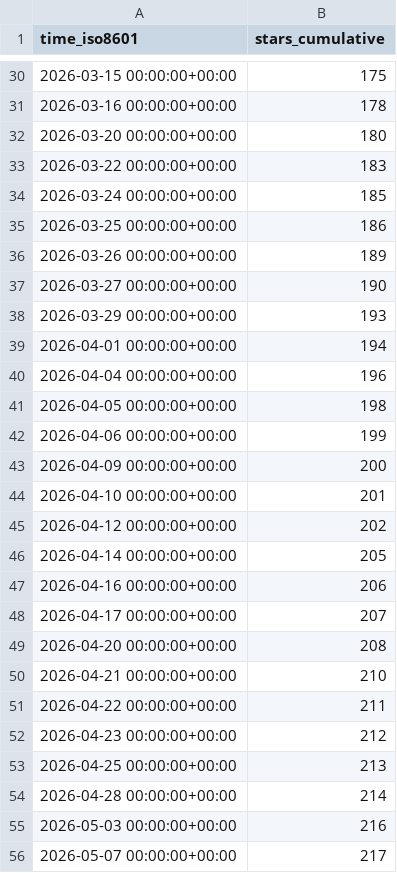
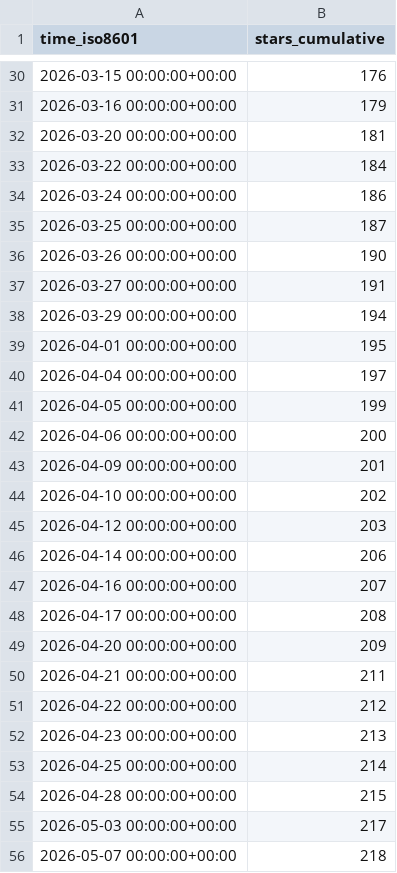
Before and after one commit to DesirePathGames/Slay-The-Robot, a CSV file: DesirePathGames/Slay-The-Robot/ghrs-data/stargazers.csv, drawn as a sheet; only a part is shown, gaps mark what is left out; the diff covers the shown part only.

```diff
--- a/DesirePathGames/Slay-The-Robot/ghrs-data/stargazers.csv
+++ b/DesirePathGames/Slay-The-Robot/ghrs-data/stargazers.csv
@@ -30,27 +30,27 @@ time_iso8601,stars_cumulative
-2026-03-15 00:00:00+00:00,175
-2026-03-16 00:00:00+00:00,178
-2026-03-20 00:00:00+00:00,180
-2026-03-22 00:00:00+00:00,183
-2026-03-24 00:00:00+00:00,185
-2026-03-25 00:00:00+00:00,186
-2026-03-26 00:00:00+00:00,189
-2026-03-27 00:00:00+00:00,190
-2026-03-29 00:00:00+00:00,193
-2026-04-01 00:00:00+00:00,194
-2026-04-04 00:00:00+00:00,196
-2026-04-05 00:00:00+00:00,198
-2026-04-06 00:00:00+00:00,199
-2026-04-09 00:00:00+00:00,200
-2026-04-10 00:00:00+00:00,201
-2026-04-12 00:00:00+00:00,202
-2026-04-14 00:00:00+00:00,205
-2026-04-16 00:00:00+00:00,206
-2026-04-17 00:00:00+00:00,207
-2026-04-20 00:00:00+00:00,208
-2026-04-21 00:00:00+00:00,210
-2026-04-22 00:00:00+00:00,211
-2026-04-23 00:00:00+00:00,212
-2026-04-25 00:00:00+00:00,213
-2026-04-28 00:00:00+00:00,214
-2026-05-03 00:00:00+00:00,216
-2026-05-07 00:00:00+00:00,217
+2026-03-15 00:00:00+00:00,176
+2026-03-16 00:00:00+00:00,179
+2026-03-20 00:00:00+00:00,181
+2026-03-22 00:00:00+00:00,184
+2026-03-24 00:00:00+00:00,186
+2026-03-25 00:00:00+00:00,187
+2026-03-26 00:00:00+00:00,190
+2026-03-27 00:00:00+00:00,191
+2026-03-29 00:00:00+00:00,194
+2026-04-01 00:00:00+00:00,195
+2026-04-04 00:00:00+00:00,197
+2026-04-05 00:00:00+00:00,199
+2026-04-06 00:00:00+00:00,200
+2026-04-09 00:00:00+00:00,201
+2026-04-10 00:00:00+00:00,202
+2026-04-12 00:00:00+00:00,203
+2026-04-14 00:00:00+00:00,206
+2026-04-16 00:00:00+00:00,207
+2026-04-17 00:00:00+00:00,208
+2026-04-20 00:00:00+00:00,209
+2026-04-21 00:00:00+00:00,211
+2026-04-22 00:00:00+00:00,212
+2026-04-23 00:00:00+00:00,213
+2026-04-25 00:00:00+00:00,214
+2026-04-28 00:00:00+00:00,215
+2026-05-03 00:00:00+00:00,217
+2026-05-07 00:00:00+00:00,218
```
Also changed, not shown: 85 edited cells elsewhere in this file.
